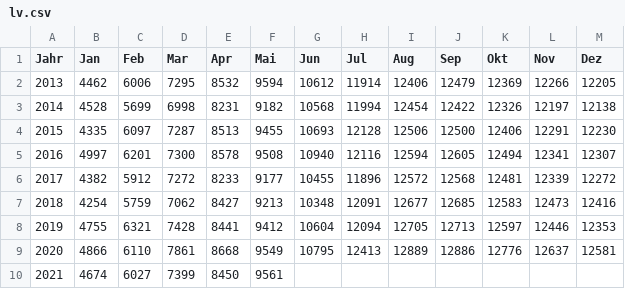
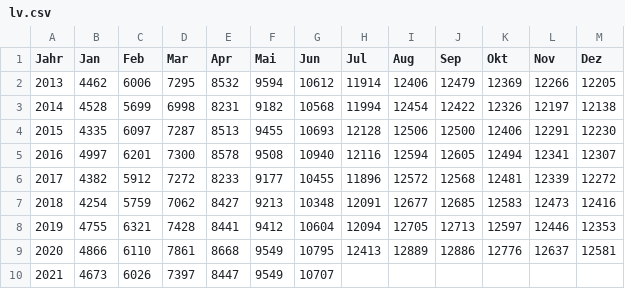
Before and after one commit to bildungsplanungZH/covid19_edu_bista, a CSV file: data/lv.csv, drawn as a sheet.

```diff
--- a/data/lv.csv
+++ b/data/lv.csv
@@ -9,2 +9,2 @@
 2020,4866,6110,7861,8668,9549,10795,12413,12889,12886,12776,12637,12581
-2021,4674,6027,7399,8450,9561,,,,,,,
+2021,4673,6026,7397,8447,9549,10707,,,,,,
```
Also changed, not shown: Bildung_Lehrstellen.csv, Bildung_Lehrvertraege.csv, 3 other files.
